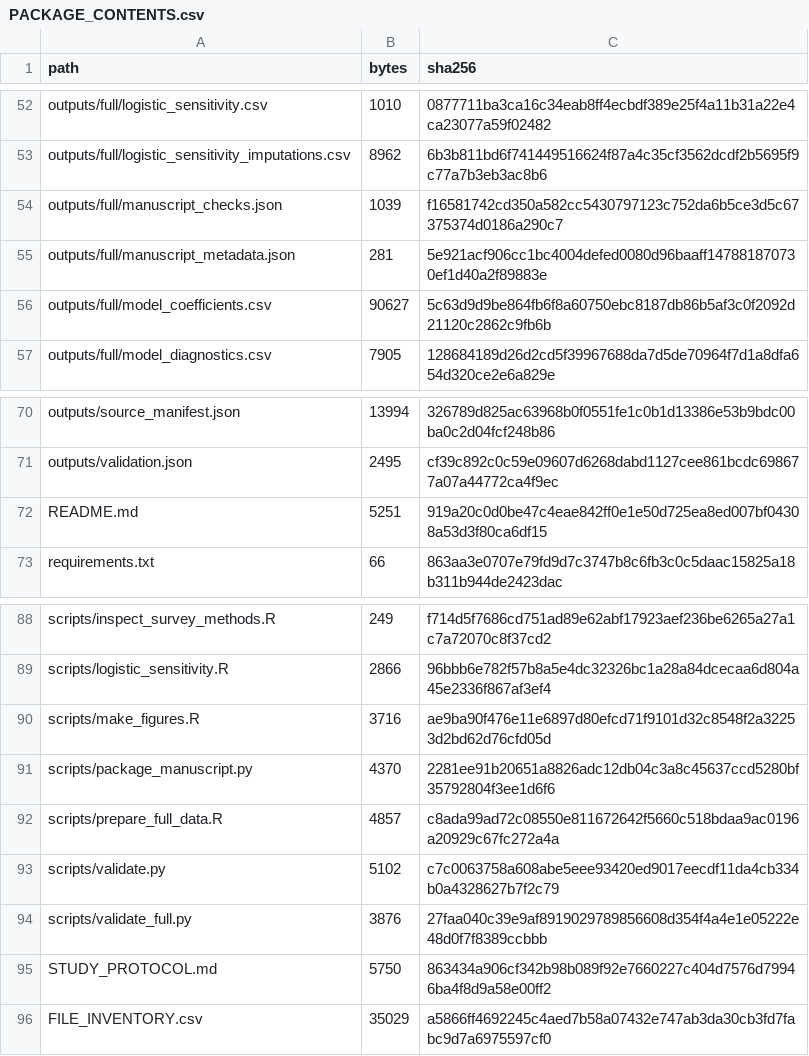
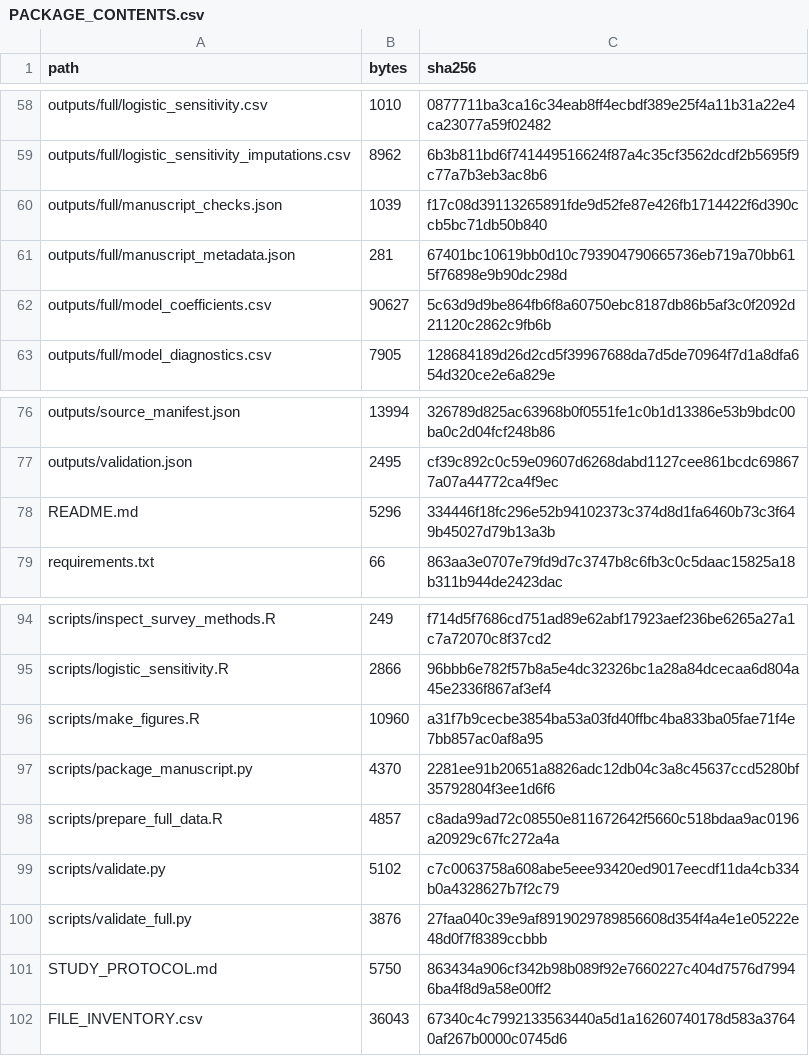
Before and after one commit to blakepi/nhis-stroke-affordability, a CSV file: PACKAGE_CONTENTS.csv, drawn as a sheet; only a part is shown, gaps mark what is left out; the diff covers the shown part only.

```diff
--- a/PACKAGE_CONTENTS.csv
+++ b/PACKAGE_CONTENTS.csv
@@ -53,4 +59,4 @@ outputs/full/logistic_sensitivity.csv,1010,0877711ba3ca16c34eab8ff4ecbdf389e25f4
 outputs/full/logistic_sensitivity_imputations.csv,8962,6b3b811bd6f741449516624f87a4c35cf3562dcdf2b5695f9c77a7b3eb3ac8b6
-outputs/full/manuscript_checks.json,1039,f16581742cd350a582cc5430797123c752da6b5ce3d5c67375374d0186a290c7
-outputs/full/manuscript_metadata.json,281,5e921acf906cc1bc4004defed0080d96baaff147881870730ef1d40a2f89883e
+outputs/full/manuscript_checks.json,1039,f17c08d39113265891fde9d52fe87e426fb1714422f6d390ccb5bc71db50b840
+outputs/full/manuscript_metadata.json,281,67401bc10619bb0d10c793904790665736eb719a70bb615f76898e9b90dc298d
 outputs/full/model_coefficients.csv,90627,5c63d9d9be864fb6f8a60750ebc8187db86b5af3c0f2092d21120c2862c9fb6b
@@ -71,3 +77,3 @@ outputs/source_manifest.json,13994,326789d825ac63968b0f0551fe1c0b1d13386e53b9bdc
 outputs/validation.json,2495,cf39c892c0c59e09607d6268dabd1127cee861bcdc698677a07a44772ca4f9ec
-README.md,5251,919a20c0d0be47c4eae842ff0e1e50d725ea8ed007bf04308a53d3f80ca6df15
+README.md,5296,334446f18fc296e52b94102373c374d8d1fa6460b73c3f649b45027d79b13a3b
 requirements.txt,66,863aa3e0707e79fd9d7c3747b8c6fb3c0c5daac15825a18b311b944de2423dac
@@ -89,3 +95,3 @@ scripts/inspect_survey_methods.R,249,f714d5f7686cd751ad89e62abf17923aef236be6265
 scripts/logistic_sensitivity.R,2866,96bbb6e782f57b8a5e4dc32326bc1a28a84dcecaa6d804a45e2336f867af3ef4
-scripts/make_figures.R,3716,ae9ba90f476e11e6897d80efcd71f9101d32c8548f2a32253d2bd62d76cfd05d
+scripts/make_figures.R,10960,a31f7b9cecbe3854ba53a03fd40ffbc4ba833ba05fae71f4e7bb857ac0af8a95
 scripts/package_manuscript.py,4370,2281ee91b20651a8826adc12db04c3a8c45637ccd5280bf35792804f3ee1d6f6
@@ -95,2 +101,2 @@ scripts/validate_full.py,3876,27faa040c39e9af8919029789856608d354f4a4e1e05222e48
 STUDY_PROTOCOL.md,5750,863434a906cf342b98b089f92e7660227c404d7576d79946ba4f8d9a58e00ff2
-FILE_INVENTORY.csv,35029,a5866ff4692245c4aed7b58a07432e747ab3da30cb3fd7fabc9d7a6975597cf0
+FILE_INVENTORY.csv,36043,67340c4c7992133563440a5d1a16260740178d583a37640af267b0000c0745d6
```
Also changed, not shown: 6 added rows and 57 edited cells elsewhere in this file, FILE_INVENTORY.csv, manuscript/tables/STROBE_checklist.csv, 39 other files.
